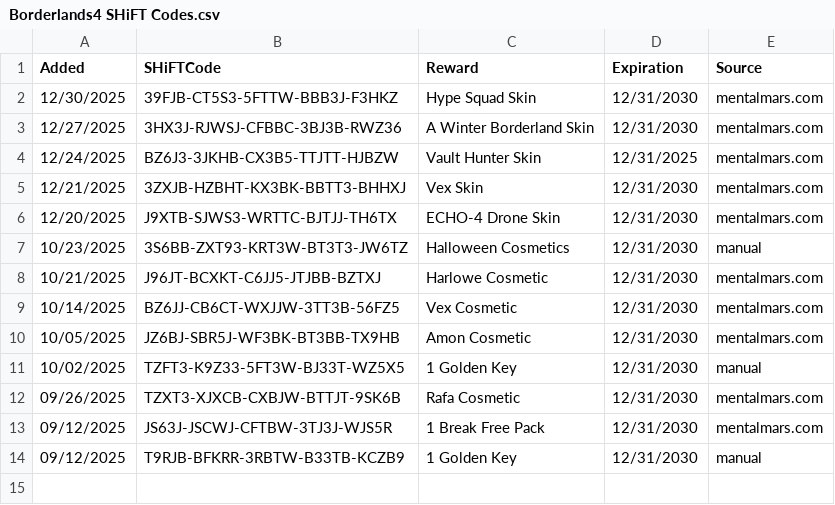
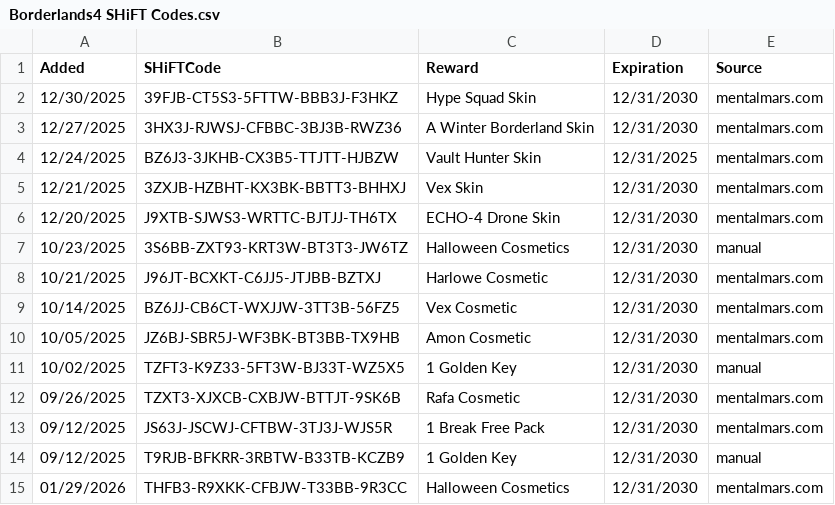
Before and after one commit to VinceCarbone/Borderlands4-SHiFTCodes, a CSV file: Borderlands4 SHiFT Codes.csv, drawn as a sheet.

Commit message:
SHiFT code update 01/29/2026

```diff
--- a/Borderlands4 SHiFT Codes.csv
+++ b/Borderlands4 SHiFT Codes.csv
@@ -14 +14,2 @@
 "09/12/2025","T9RJB-BFKRR-3RBTW-B33TB-KCZB9","1 Golden Key","12/31/2030","manual"
+"01/29/2026","THFB3-R9XKK-CFBJW-T33BB-9R3CC","Halloween Cosmetics","12/31/2030","mentalmars.com"
```
